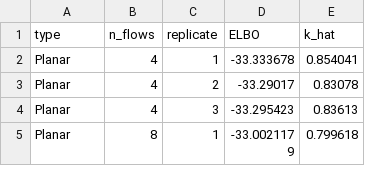
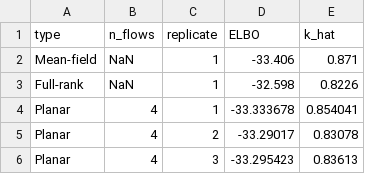
Before and after one commit to silasbrack/normalizing-flows, a CSV file: results/eightschools/number_of_flows_new.csv, drawn as a sheet; only a part is shown; the shorter side is filled out with more unchanged rows; the diff names each change by its address in the sheet, - before the commit and + after, or states it on an @@ line.

```diff
--- a/results/eightschools/number_of_flows_new.csv
+++ b/results/eightschools/number_of_flows_new.csv
+row 2: Mean-field | NaN | 1 | -33.406 | 0.871
+row 3: Full-rank | NaN | 1 | -32.598 | 0.8226
```
Also changed, not shown: 6 other files.
